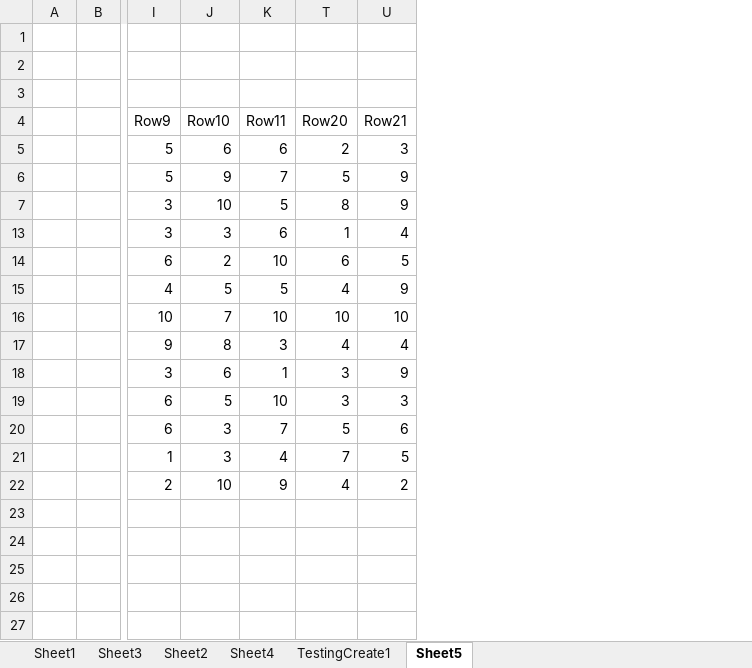
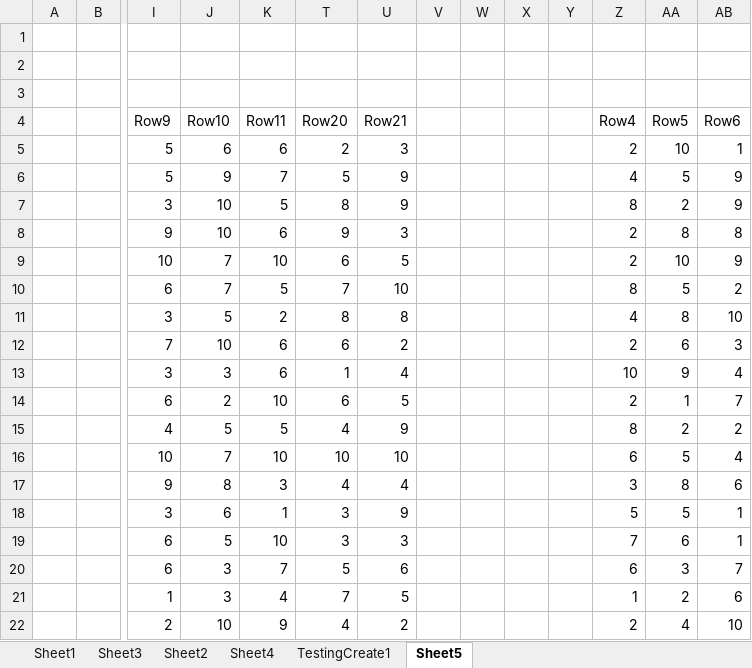
Before and after one commit to ChitreshPratap/vba_libs, an Excel workbook: utility/application/ts_utility_libs.xlsm, sheet Sheet5, drawn as a sheet; only a part is shown, gaps mark what is left out; values as stored, in another font and other column widths than the file's, no borders; rows hold the shown columns only; the diff names each change by its address in the sheet, - before the commit and + after, or states it on an @@ line.

```diff
--- a/utility/application/ts_utility_libs.xlsm (sheet Sheet5)
+++ b/utility/application/ts_utility_libs.xlsm (sheet Sheet5)
+column V, empty
+column W, empty
+column X, empty
+column Y, empty
+column Z, rows 4-7: Row4 | 2 | 4 | 8; rows 13-22: 10 | 2 | 8 | 6 | 3 | 5 | 7 | 6 | 1 | 2
+column AA, rows 4-7: Row5 | 10 | 5 | 2; rows 13-22: 9 | 1 | 2 | 5 | 8 | 5 | 6 | 3 | 2 | 4
+column AB, rows 4-7: Row6 | 1 | 9 | 9; rows 13-22: 4 | 7 | 2 | 4 | 6 | 1 | 1 | 7 | 6 | 10
+row 8:  |  | 9 | 10 | 6 | 9 | 3 |  |  |  |  | 2 | 8 | 8
+row 9:  |  | 10 | 7 | 10 | 6 | 5 |  |  |  |  | 2 | 10 | 9
+row 10:  |  | 6 | 7 | 5 | 7 | 10 |  |  |  |  | 8 | 5 | 2
+row 11:  |  | 3 | 5 | 2 | 8 | 8 |  |  |  |  | 4 | 8 | 10
+row 12:  |  | 7 | 10 | 6 | 6 | 2 |  |  |  |  | 2 | 6 | 3
```
Also changed, not shown: 2 other files.
